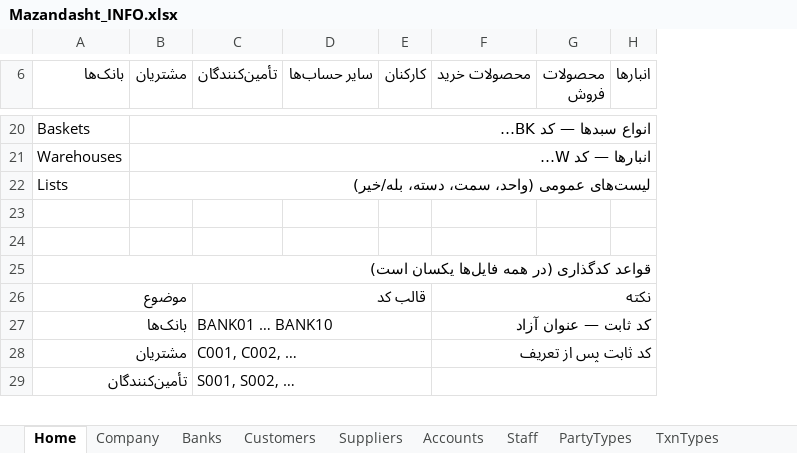
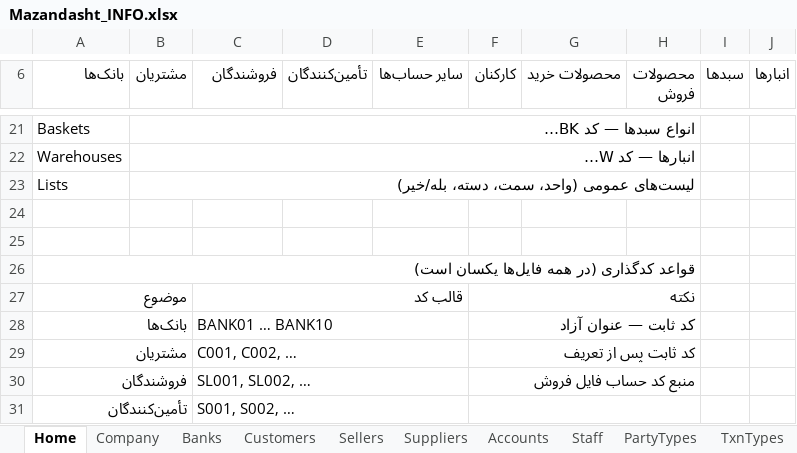
Before and after one commit to ehsanza2024-ai/Mazandasht, an Excel workbook: Mazandasht_INFO.xlsx, sheet Home, drawn as a sheet; only a part is shown, gaps mark what is left out; values as stored, in another font and other column widths than the file's, no cell formats; removed rows and columns are numbered as before the commit, all else as after; the diff covers the shown part only; the diff names each change by its address in the sheet, - before the commit and + after, or states it on an @@ line.

Commit message:
feat: sales workbook (Mazandasht_Sales.xlsx) + Sellers register in INFO
- INFO: new Sellers register (SL001…, account holder, customer-type dropdown
  from extendable PartyTypes incl. broker/cash types), Products_Sell gains
  basket column (dropdown from Baskets), Baskets gains auto label column,
  Home stats/rules updated; company mirror fix (C refs)
- Sales: Entry with print zone A:H (date, invoice no, seller code w/ Stop
  validation + auto name, sent/sold weight, net amount) and Excel-only zone
  (weight diff + 1% tick/cross control, product weight sum & diff, 15 product
  slots x 5 cols: product dropdown, auto basket, auto citrus, basket count,
  weight; grouped/collapsible outside print area)
- Sales Sync (external link to INFO) + Calc (date normalization, seller code,
  per-row stats) + Help; all classic Excel-2013 formulas
- rebuilt Transactions against updated INFO sheet order
- QA: bank+sales formula engines, edge cases (invalid seller/product codes,
  invalid date, exact 1% boundary), layout checks on all three files

Co-authored-by: arena-agent <297053741+arena-agent@users.noreply.github.com>

```diff
--- a/Mazandasht_INFO.xlsx (sheet Home)
+++ b/Mazandasht_INFO.xlsx (sheet Home)
+sheet tab: Sellers
+column D (تأمین‌کنندگان), empty
+column I (سبدها), empty
-C6: تأمین‌کنندگان
+C6: فروشندگان
-B20:H20 merged
+B21:H21 merged
-B21:H21 merged
+B22:H22 merged
-B22:H22 merged
+B23:H23 merged
-A25:H25 merged
+A26:H26 merged
-C26:E26 merged
+C27:E27 merged
-F27 (کارکنان): (empty)
+F27 (کارکنان): نکته
+F27:H27 merged
-G27 (محصولات خرید): نکته
+G27 (محصولات خرید): (empty)
-F26:H26 merged
-C27:E27 merged
+C28:E28 merged
-F28 (کارکنان): (empty)
+F28 (کارکنان): کد ثابت — عنوان آزاد
+F28:H28 merged
-G28 (محصولات خرید): کد ثابت — عنوان آزاد
+G28 (محصولات خرید): (empty)
-F27:H27 merged
-C28:E28 merged
+C29:E29 merged
-F29 (کارکنان): (empty)
+F29 (کارکنان): کد ثابت پس از تعریف
+F29:H29 merged
-G29 (محصولات خرید): کد ثابت پس از تعریف
+G29 (محصولات خرید): (empty)
-F28:H28 merged
+row 30: فروشندگان |  | SL001, SL002, … |  |  | منبع کد حساب فایل فروش
-C29:E29 merged
+C31:E31 merged
+F31:H31 merged
-F29:H29 merged
```
Also changed, not shown: 1 added row, 3 edited cells and merged cells elsewhere in this sheet, sheet PartyTypes, sheet Products_Sell, sheet Baskets, cell formats, 4 other files.
